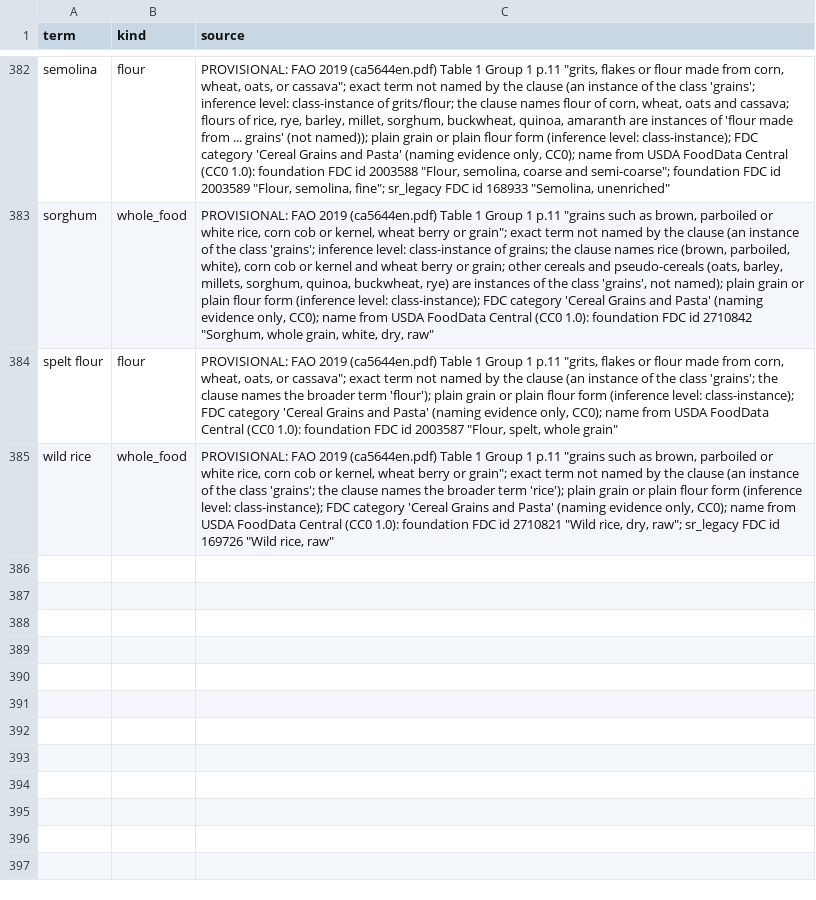
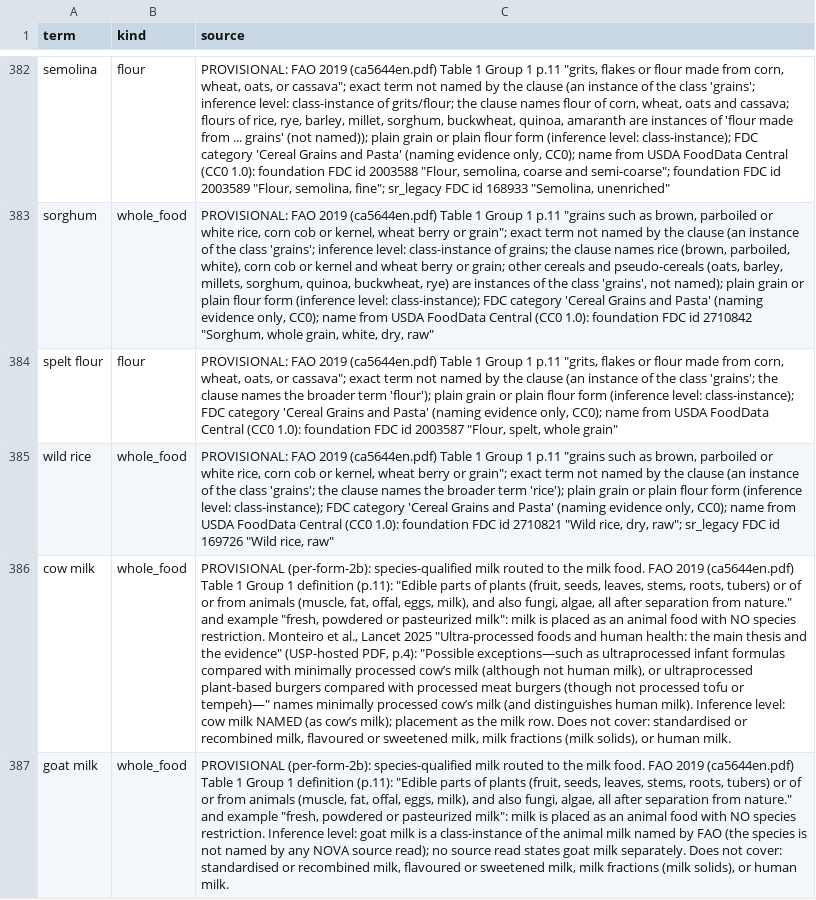
Before and after one commit to saurabh2894/FoodScanner, a CSV file: src/foodscan/resources/lexicon.csv, drawn as a sheet; only a part is shown, gaps mark what is left out; the diff names each change by its address in the sheet, - before the commit and + after, or states it on an @@ line.

```diff
--- a/src/foodscan/resources/lexicon.csv
+++ b/src/foodscan/resources/lexicon.csv
+row 386: cow milk | whole_food | PROVISIONAL (per-form-2b): species-qualified milk routed to the milk food. FAO 2019 (ca5644en.pdf) Table 1 Group 1 definition (p.11): "Edible parts of plants (fruit, seeds, leaves, stems, roots, tubers) or of or from animals (muscle, fat, offal, eggs, milk), and also fungi, algae, all after separation from nature." and example "fresh, powdered or pasteurized milk": milk is placed as an animal food with NO species restriction. Monteiro et al., Lancet 2025 "Ultra-processed foods and human health: the main thesis and the evidence" (USP-hosted PDF, p.4): "Possible exceptions—such as ultraprocessed infant formulas compared with minimally processed cow’s milk (although not human milk), or ultraprocessed plant-based burgers compared with processed meat burgers (though not processed tofu or tempeh)—" names minimally processed cow’s milk (and distinguishes human milk). Inference level: cow milk NAMED (as cow’s milk); placement as the milk row. Does not cover: standardised or recombined milk, flavoured or sweetened milk, milk fractions (milk solids), or human milk.
+row 387: goat milk | whole_food | PROVISIONAL (per-form-2b): species-qualified milk routed to the milk food. FAO 2019 (ca5644en.pdf) Table 1 Group 1 definition (p.11): "Edible parts of plants (fruit, seeds, leaves, stems, roots, tubers) or of or from animals (muscle, fat, offal, eggs, milk), and also fungi, algae, all after separation from nature." and example "fresh, powdered or pasteurized milk": milk is placed as an animal food with NO species restriction. Inference level: goat milk is a class-instance of the animal milk named by FAO (the species is not named by any NOVA source read); no source read states goat milk separately. Does not cover: standardised or recombined milk, flavoured or sweetened milk, milk fractions (milk solids), or human milk.
```
Also changed, not shown: 12 other files.
